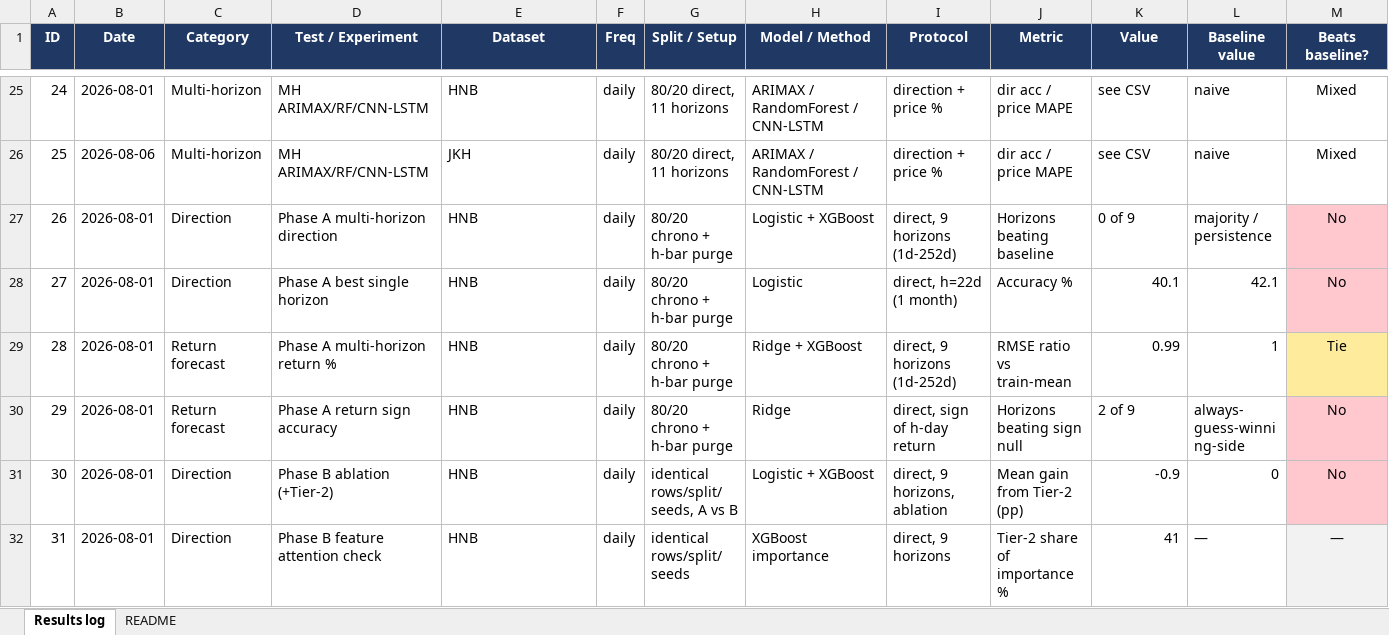
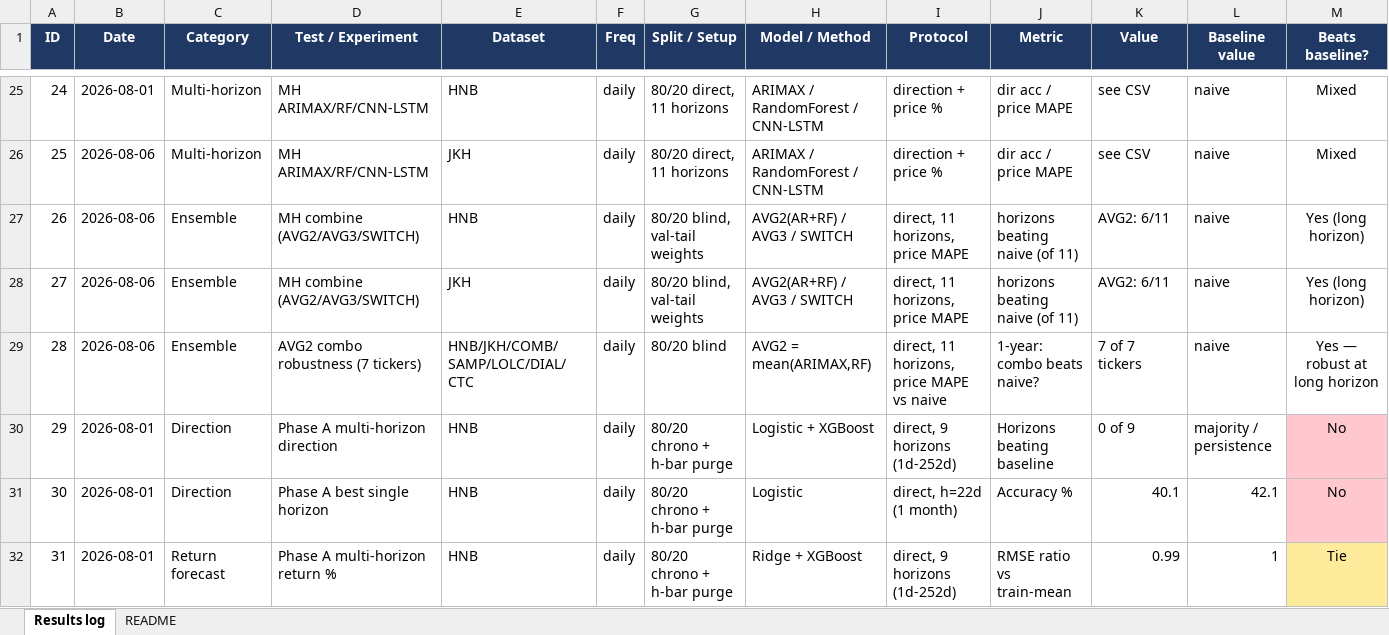
Before and after one commit to miyuru404/Stock-Price-Prediction-Using-ARIMA-LSTM-and-Hybrid, an Excel workbook: results_master_log.xlsx, sheet Results log, drawn as a sheet; only a part is shown, gaps mark what is left out; the shorter side is filled out with more unchanged rows; values as stored, in another font and other column widths than the file's, no borders; addresses are those after the commit; rows hold the shown columns only; the diff names each change by its address in the sheet, - before the commit and + after, or states it on an @@ line.

Commit message:
Add 7-ticker robustness check for AVG2 combo

```diff
--- a/results_master_log.xlsx (sheet Results log)
+++ b/results_master_log.xlsx (sheet Results log)
+row 27: 26 | 2026-08-06 | Ensemble | MH combine (AVG2/AVG3/SWITCH) | HNB | daily | 80/20 blind, val-tail weights | AVG2(AR+RF) / AVG3 / SWITCH | direct, 11 horizons, price MAPE | horizons beating naive (of 11) | AVG2: 6/11 | naive | Yes (long horizon)
+row 28: 27 | 2026-08-06 | Ensemble | MH combine (AVG2/AVG3/SWITCH) | JKH | daily | 80/20 blind, val-tail weights | AVG2(AR+RF) / AVG3 / SWITCH | direct, 11 horizons, price MAPE | horizons beating naive (of 11) | AVG2: 6/11 | naive | Yes (long horizon)
+row 29: 28 | 2026-08-06 | Ensemble | AVG2 combo robustness (7 tickers) | HNB/JKH/COMB/SAMP/LOLC/DIAL/CTC | daily | 80/20 blind | AVG2 = mean(ARIMAX,RF) | direct, 11 horizons, price MAPE vs naive | 1-year: combo beats naive? | 7 of 7 tickers | naive | Yes — robust at long horizon
@@ column A (ID) renumbered from row 30 down @@
```
Also changed, not shown: 14 other files.
